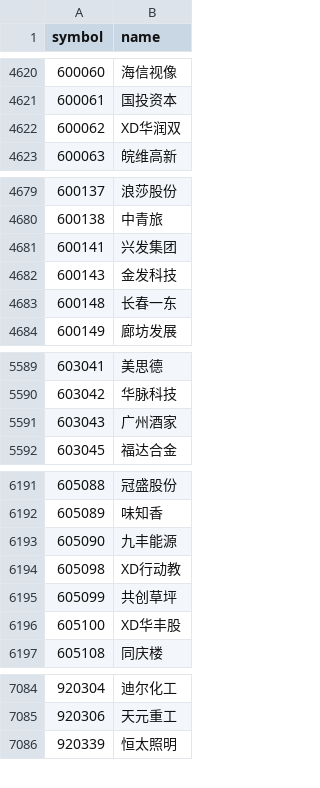
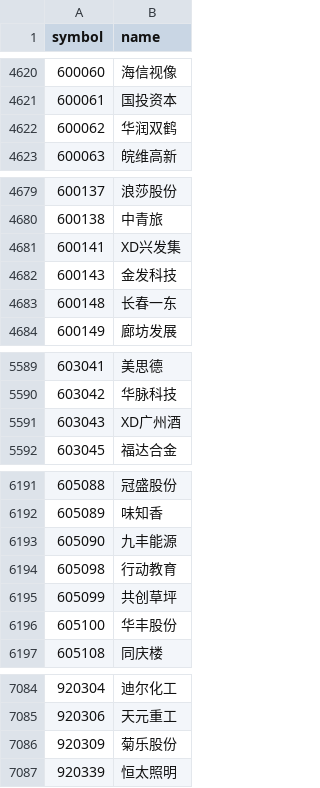
Before and after one commit to fhfj7vtkgj-ctrl/ashare-open-data, a CSV file: data/symbols.csv, drawn as a sheet; only a part is shown, gaps mark what is left out; the diff covers the shown part only.

```diff
--- a/data/symbols.csv
+++ b/data/symbols.csv
@@ -4621,3 +4621,3 @@ symbol,name
 600061,国投资本
-600062,XD华润双
+600062,华润双鹤
 600063,皖维高新
@@ -4680,3 +4680,3 @@ symbol,name
 600138,中青旅
-600141,兴发集团
+600141,XD兴发集
 600143,金发科技
@@ -5590,3 +5590,3 @@ symbol,name
 603042,华脉科技
-603043,广州酒家
+603043,XD广州酒
 603045,福达合金
@@ -6193,5 +6193,5 @@ symbol,name
 605090,九丰能源
-605098,XD行动教
+605098,行动教育
 605099,共创草坪
-605100,XD华丰股
+605100,华丰股份
 605108,同庆楼
@@ -7085,2 +7085,3 @@ symbol,name
 920306,天元重工
+920309,菊乐股份
 920339,恒太照明
```
Also changed, not shown: 5 edited cells elsewhere in this file, data/paper/equity_daily.csv, 36 other files.
